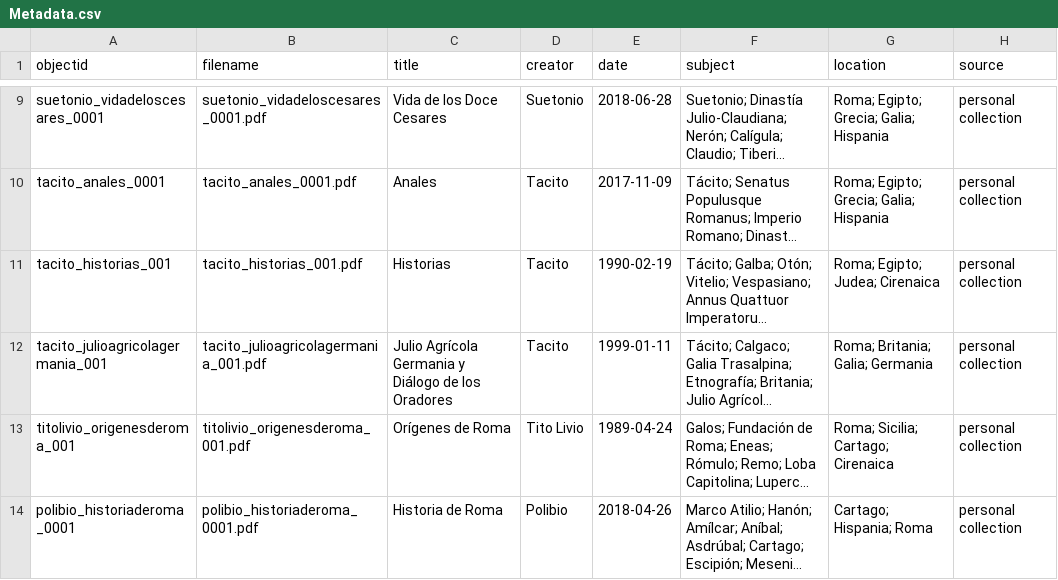
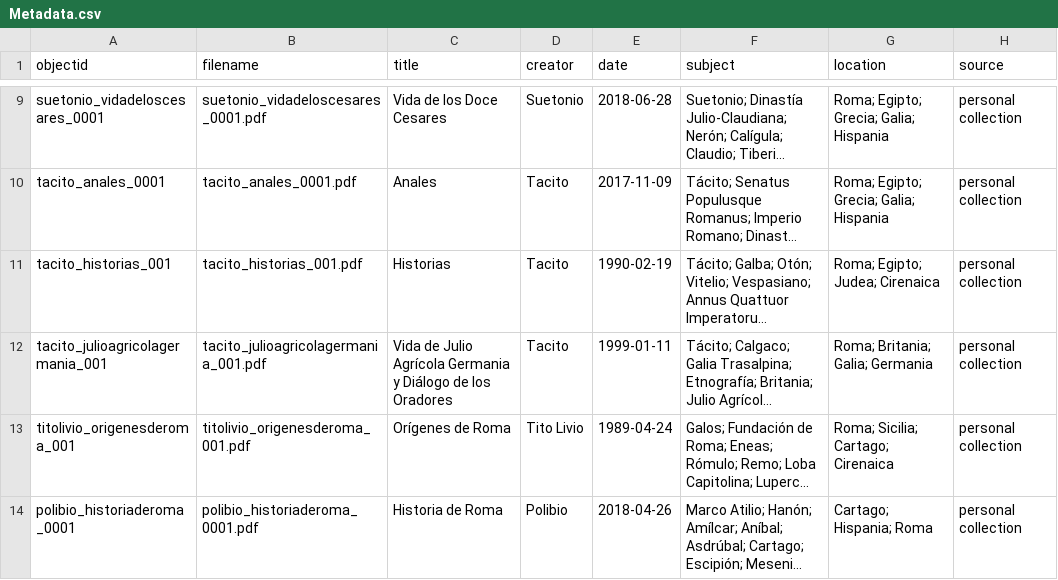
Before and after one commit to ElioSilva/ElioSilva-First-Century-Roman-Collecction--, a CSV file: _data/Metadata.csv, drawn as a sheet; only a part is shown, gaps mark what is left out; long unchanged cells end in …; the diff names each change by its address in the sheet, - before the commit and + after, or states it on an @@ line.

Commit message:
Update Metadata.csv

```diff
--- a/_data/Metadata.csv
+++ b/_data/Metadata.csv
-C12 (title): Julio Agrícola…
+C12 (title): Vida de Julio Agrícola…
```
